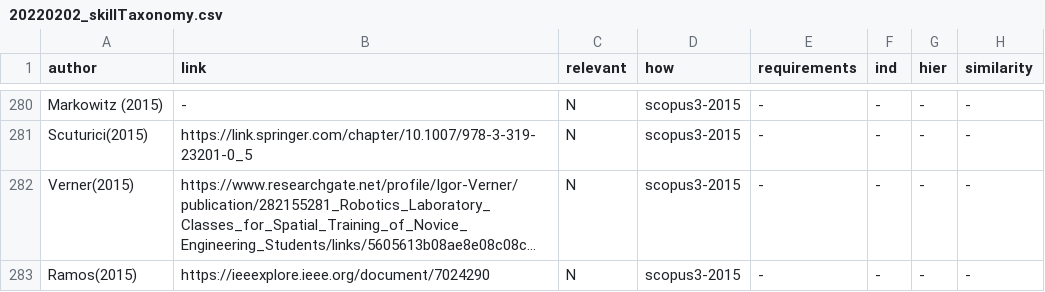
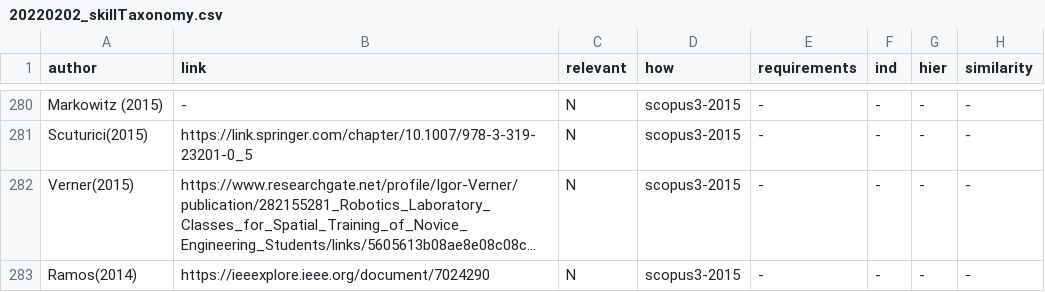
Before and after one commit to teiband/industrial-skill-review, a CSV file: data/in/20220202_skillTaxonomy.csv, drawn as a sheet; only a part is shown, gaps mark what is left out; long unchanged cells end in …; the diff names each change by its address in the sheet, - before the commit and + after, or states it on an @@ line.

Commit message:
fix: row 284, Ramos (2014)

```diff
--- a/data/in/20220202_skillTaxonomy.csv
+++ b/data/in/20220202_skillTaxonomy.csv
-A283 (author): Ramos(2015)
+A283 (author): Ramos(2014)
```
